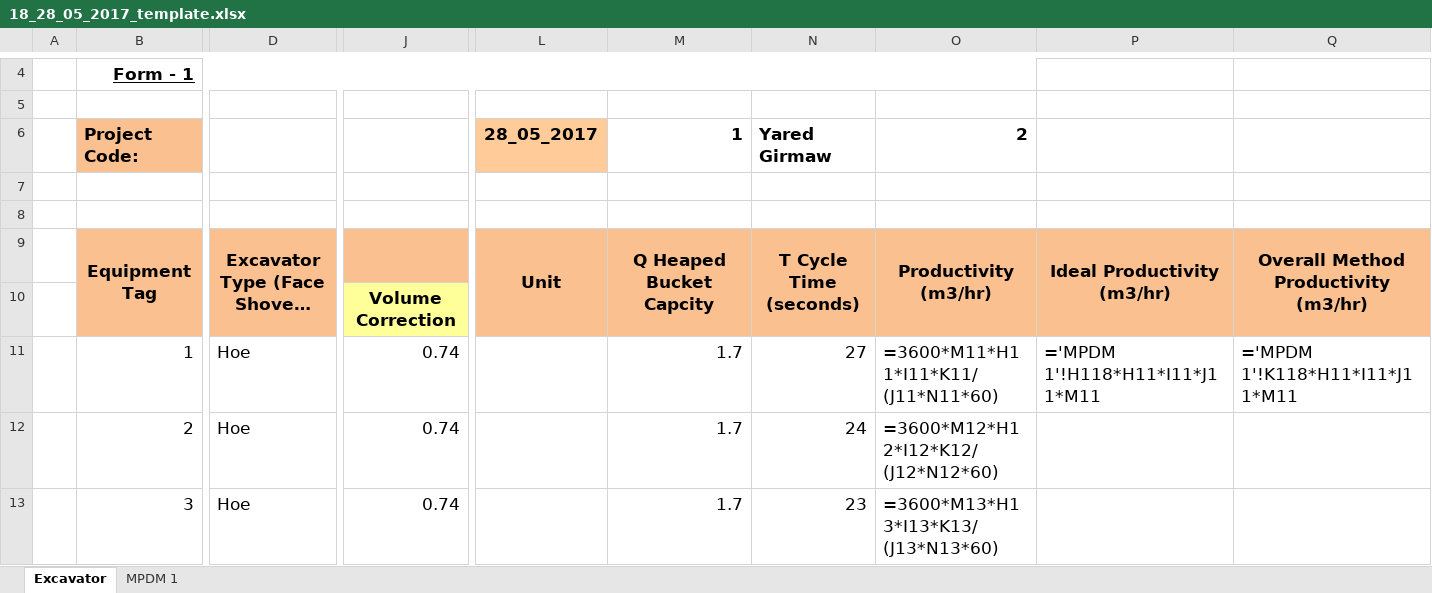
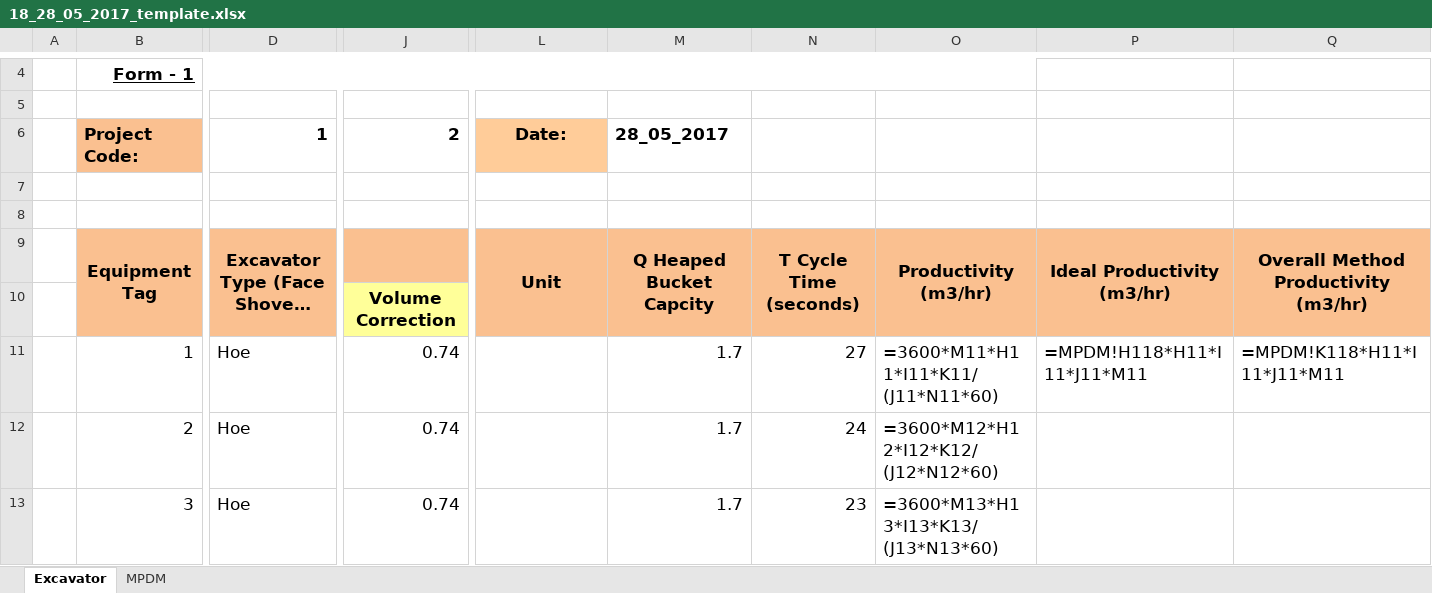
Before and after one commit to mgemoraw/cmi_data_processor, an Excel workbook: P012-excavator-split_data_files/output/18_28_05_2017_template.xlsx, sheet Excavator, drawn as a sheet; only a part is shown, gaps mark what is left out; long unchanged cells end in …; values as stored, in another font and other column widths than the file's, no borders; formulas without a stored value are shown as written; the diff covers the shown part only; the diff names each change by its address in the sheet, - before the commit and + after, or states it on an @@ line.

```diff
--- a/P012-excavator-split_data_files/output/18_28_05_2017_template.xlsx (sheet Excavator)
+++ b/P012-excavator-split_data_files/output/18_28_05_2017_template.xlsx (sheet Excavator)
-sheet tab: MPDM 1
+sheet tab: MPDM
-D6: (empty)
+D6: 1
-J6: (empty)
+J6: 2
-L6: 28_05_2017
+L6: Date:
-M6: 1
+M6: 28_05_2017
-N6: Yared Girmaw
+N6: (empty)
-O6: 2
+O6: (empty)
-P11: ='MPDM 1'!H118*H11*I11*J11*M11
+P11: =MPDM!H118*H11*I11*J11*M11
-Q11: ='MPDM 1'!K118*H11*I11*J11*M11
+Q11: =MPDM!K118*H11*I11*J11*M11
```
Also changed, not shown: 2 edited cells elsewhere in this sheet, sheet MPDM, P012-excavator-split_data_files/output/07_17_05_2017_template.xlsx, P012-excavator-split_data_files/output/16_22_05_2017_template.xlsx, 55 other files.
